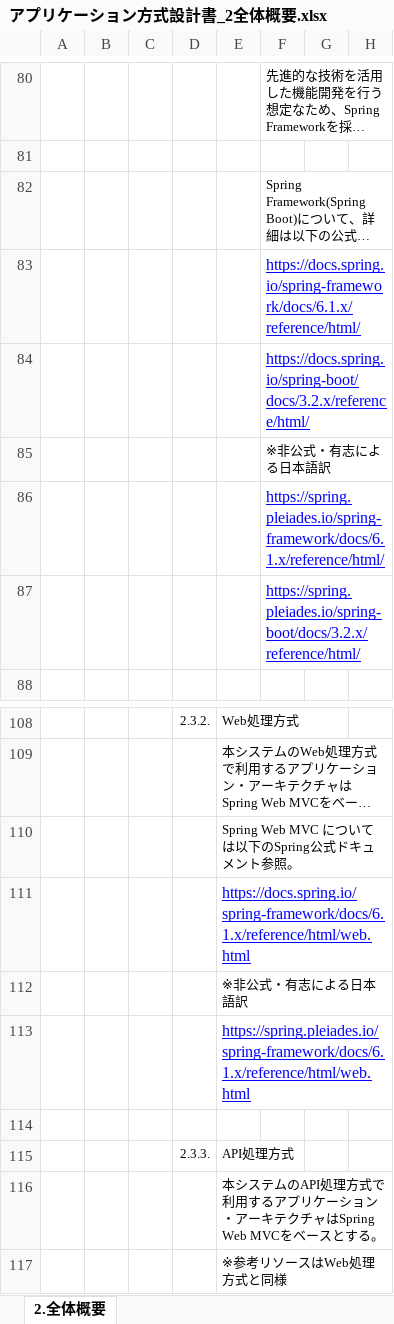
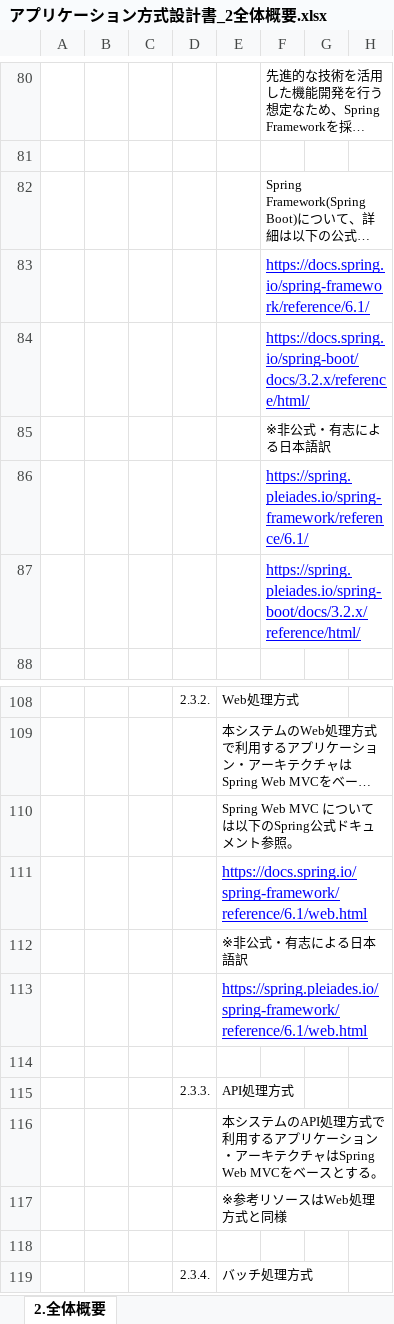
Before and after one commit to Fintan-contents/spring-archdoc-sample, an Excel workbook: アプリケーション方式設計書_2全体概要.xlsx, sheet 2.全体概要, drawn as a sheet; only a part is shown, gaps mark what is left out; the shorter side is filled out with more unchanged rows; long unchanged cells end in …; values as stored, in another font and other column widths than the file's, no borders; charts and pictures not drawn; the diff names each change by its address in the sheet, - before the commit and + after, or states it on an @@ line.

Commit message:
Spring FrameworkリファレンスのURL構造変更への対応漏れ

```diff
--- a/アプリケーション方式設計書_2全体概要.xlsx (sheet 2.全体概要)
+++ b/アプリケーション方式設計書_2全体概要.xlsx (sheet 2.全体概要)
-F83: https://docs.spring.io/spring-framework/docs/6.1.x/reference/html/
+F83: https://docs.spring.io/spring-framework/reference/6.1/
-F86: https://spring.pleiades.io/spring-framework/docs/6.1.x/reference/html/
+F86: https://spring.pleiades.io/spring-framework/reference/6.1/
-E111: https://docs.spring.io/spring-framework/docs/6.1.x/reference/html/web.html
+E111: https://docs.spring.io/spring-framework/reference/6.1/web.html
-E113: https://spring.pleiades.io/spring-framework/docs/6.1.x/reference/html/web.html
+E113: https://spring.pleiades.io/spring-framework/reference/6.1/web.html
```
Also changed, not shown: アプリケーション方式設計書_1はじめに.xlsx.
